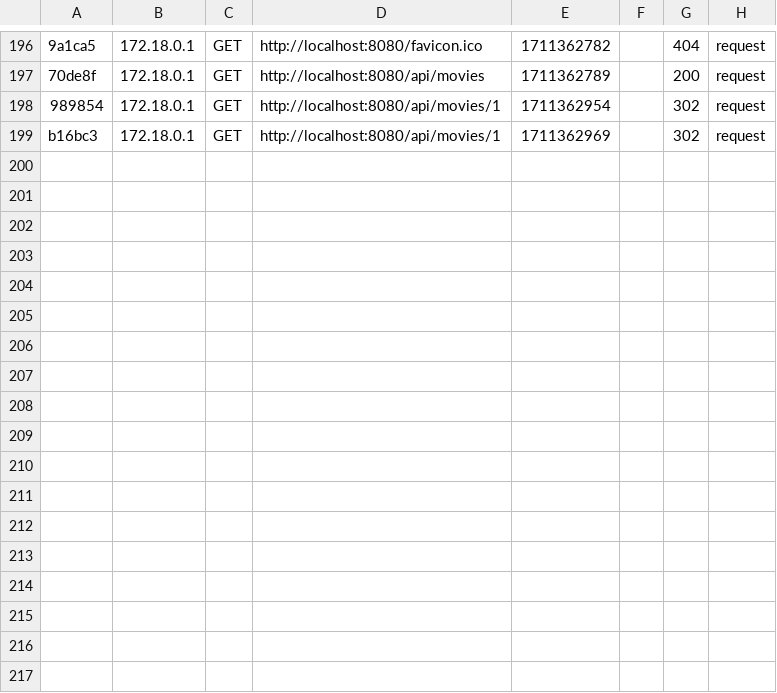
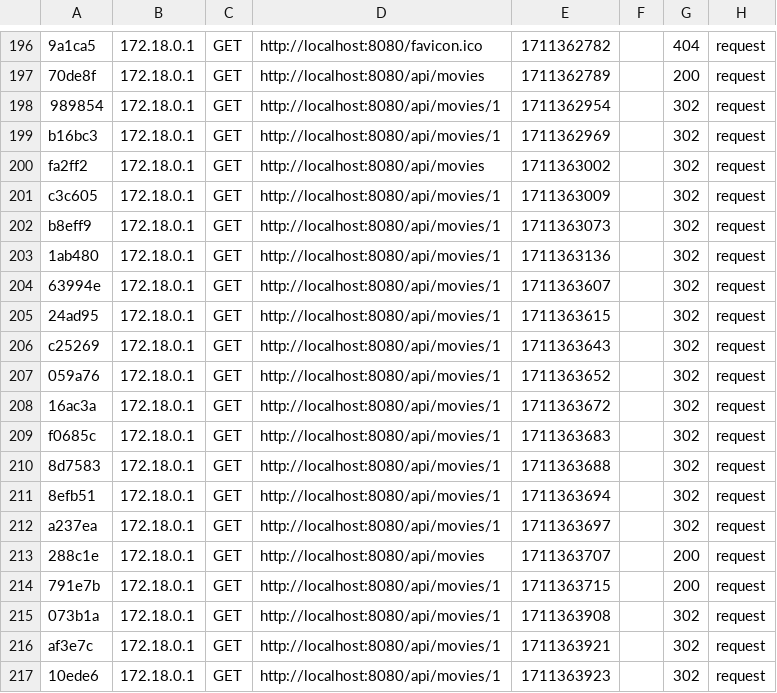
Before and after one commit to ThomasLacroix1/SAE-401, a CSV file: backend/var/cache/dev/profiler/index.csv, drawn as a sheet; only a part is shown, gaps mark what is left out; the diff names each change by its address in the sheet, - before the commit and + after, or states it on an @@ line.

```diff
--- a/backend/var/cache/dev/profiler/index.csv
+++ b/backend/var/cache/dev/profiler/index.csv
+row 200: fa2ff2 | 172.18.0.1 | GET | http://localhost:8080/api/movies | 1711363002 |  | 302 | request
+row 201: c3c605 | 172.18.0.1 | GET | http://localhost:8080/api/movies/1 | 1711363009 |  | 302 | request
+row 202: b8eff9 | 172.18.0.1 | GET | http://localhost:8080/api/movies/1 | 1711363073 |  | 302 | request
+row 203: 1ab480 | 172.18.0.1 | GET | http://localhost:8080/api/movies/1 | 1711363136 |  | 302 | request
+row 204: 63994e | 172.18.0.1 | GET | http://localhost:8080/api/movies/1 | 1711363607 |  | 302 | request
+row 205: 24ad95 | 172.18.0.1 | GET | http://localhost:8080/api/movies/1 | 1711363615 |  | 302 | request
+row 206: c25269 | 172.18.0.1 | GET | http://localhost:8080/api/movies/1 | 1711363643 |  | 302 | request
+row 207: 059a76 | 172.18.0.1 | GET | http://localhost:8080/api/movies/1 | 1711363652 |  | 302 | request
+row 208: 16ac3a | 172.18.0.1 | GET | http://localhost:8080/api/movies/1 | 1711363672 |  | 302 | request
+row 209: f0685c | 172.18.0.1 | GET | http://localhost:8080/api/movies/1 | 1711363683 |  | 302 | request
+row 210: 8d7583 | 172.18.0.1 | GET | http://localhost:8080/api/movies/1 | 1711363688 |  | 302 | request
+row 211: 8efb51 | 172.18.0.1 | GET | http://localhost:8080/api/movies/1 | 1711363694 |  | 302 | request
+row 212: a237ea | 172.18.0.1 | GET | http://localhost:8080/api/movies/1 | 1711363697 |  | 302 | request
+row 213: 288c1e | 172.18.0.1 | GET | http://localhost:8080/api/movies | 1711363707 |  | 200 | request
+row 214: 791e7b | 172.18.0.1 | GET | http://localhost:8080/api/movies/1 | 1711363715 |  | 200 | request
+row 215: 073b1a | 172.18.0.1 | GET | http://localhost:8080/api/movies/1 | 1711363908 |  | 302 | request
+row 216: af3e7c | 172.18.0.1 | GET | http://localhost:8080/api/movies/1 | 1711363921 |  | 302 | request
+row 217: 10ede6 | 172.18.0.1 | GET | http://localhost:8080/api/movies/1 | 1711363923 |  | 302 | request
```
Also changed, not shown: 19 other files.
